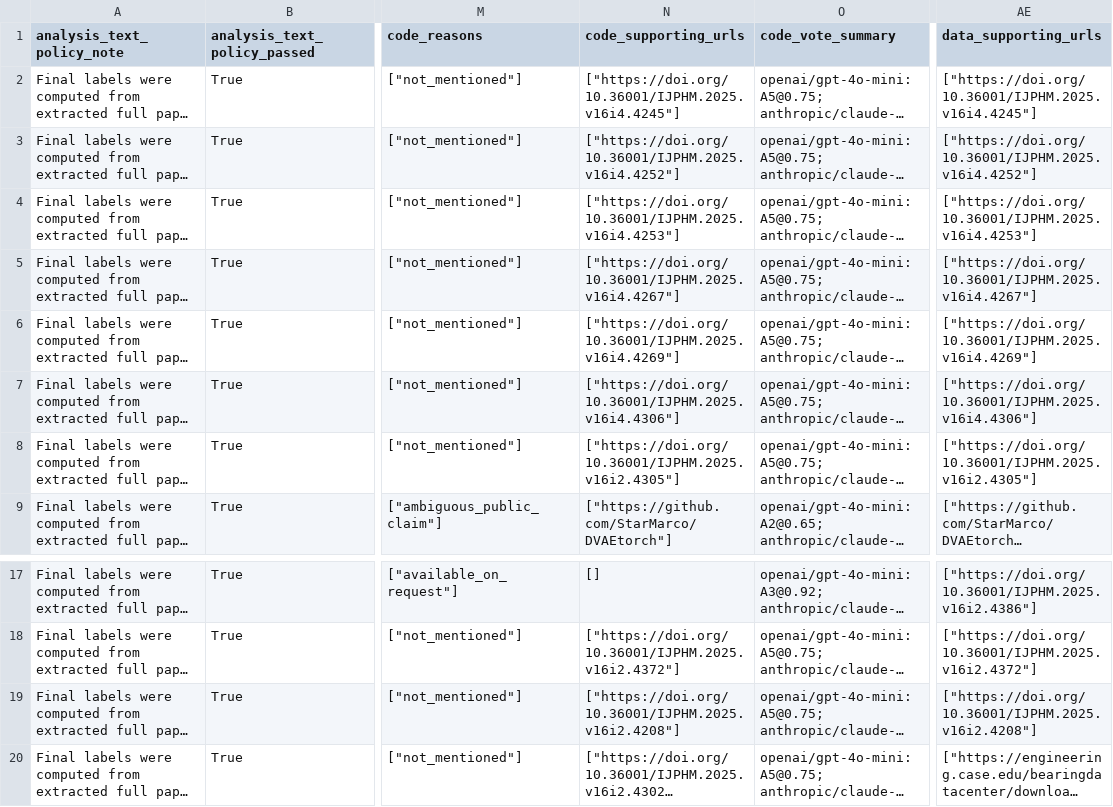
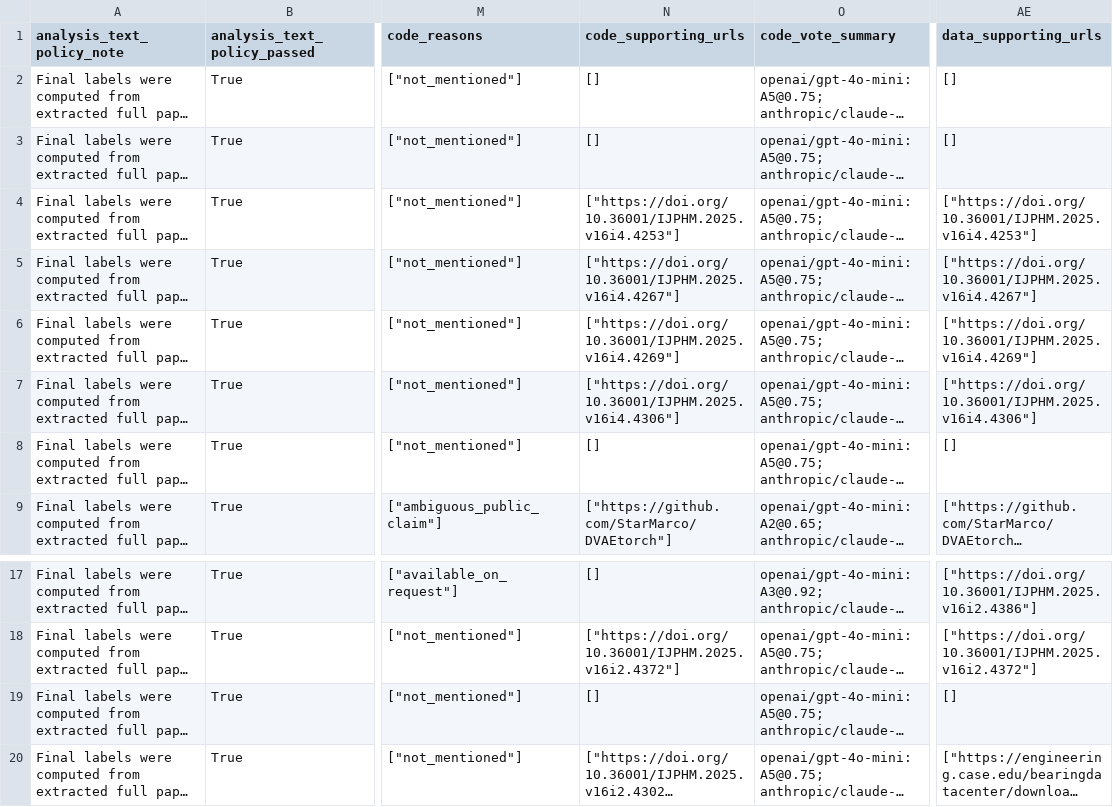
Before and after one commit to levtelyatnikov/PHM-reproducibility-gap, a CSV file: data/processed/ijphm/2025/audit/audit_trace.csv, drawn as a sheet; only a part is shown, gaps mark what is left out; long unchanged cells end in …; the diff names each change by its address in the sheet, - before the commit and + after, or states it on an @@ line.

```diff
--- a/data/processed/ijphm/2025/audit/audit_trace.csv
+++ b/data/processed/ijphm/2025/audit/audit_trace.csv
-N2 (code_supporting_urls): ["https://doi.org/10.36001/IJPHM.2025.v16i4.4245"]
+N2 (code_supporting_urls): []
-AE2 (data_supporting_urls): ["https://doi.org/10.36001/IJPHM.2025.v16i4.4245"]
+AE2 (data_supporting_urls): []
-N3 (code_supporting_urls): ["https://doi.org/10.36001/IJPHM.2025.v16i4.4252"]
+N3 (code_supporting_urls): []
-AE3 (data_supporting_urls): ["https://doi.org/10.36001/IJPHM.2025.v16i4.4252"]
+AE3 (data_supporting_urls): []
-N8 (code_supporting_urls): ["https://doi.org/10.36001/IJPHM.2025.v16i2.4305"]
+N8 (code_supporting_urls): []
-AE8 (data_supporting_urls): ["https://doi.org/10.36001/IJPHM.2025.v16i2.4305"]
+AE8 (data_supporting_urls): []
-N19 (code_supporting_urls): ["https://doi.org/10.36001/IJPHM.2025.v16i2.4208"]
+N19 (code_supporting_urls): []
-AE19 (data_supporting_urls): ["https://doi.org/10.36001/IJPHM.2025.v16i2.4208"]
+AE19 (data_supporting_urls): []
```
Also changed, not shown: data/processed/audit_results.csv, data/processed/audit_trace.csv, 18 other files.
